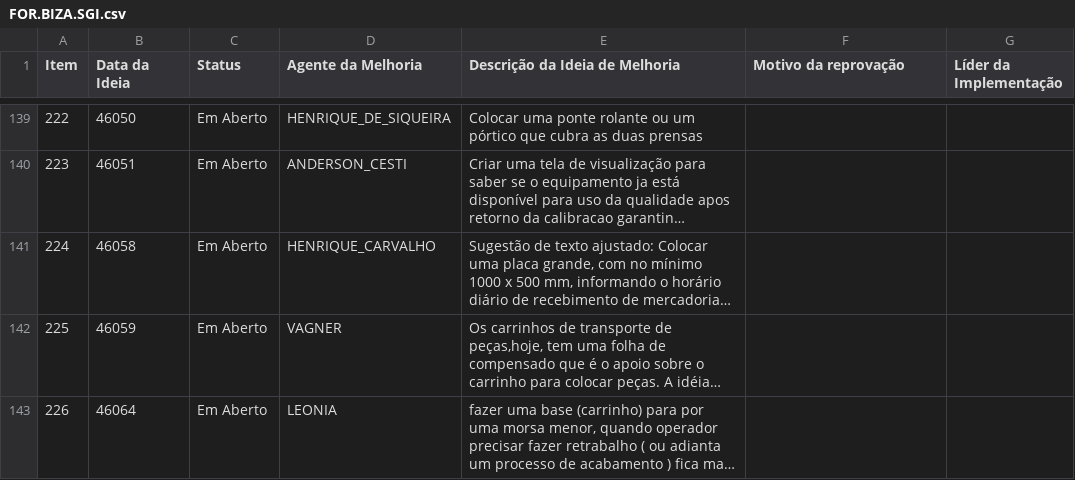
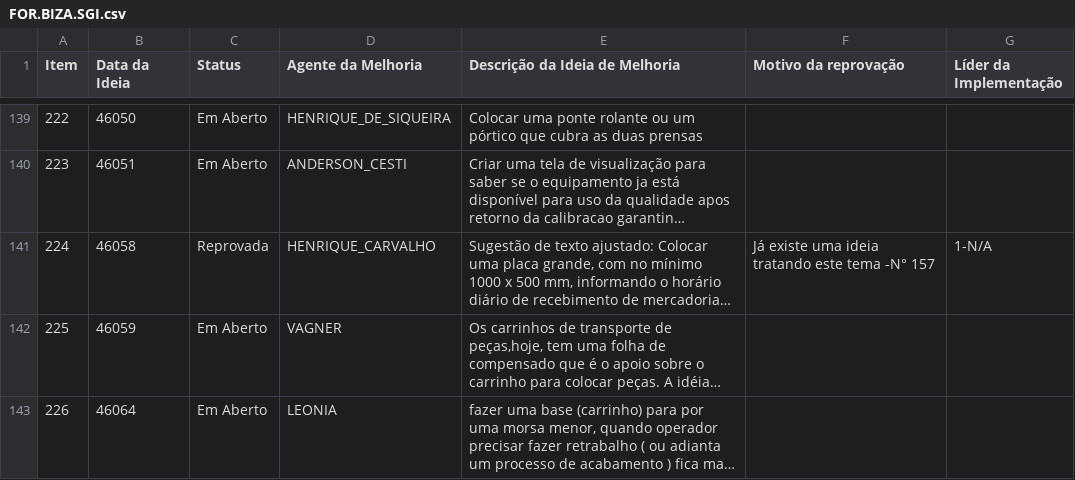
Before and after one commit to SGIBIZA/Catalogo-BIZA, a CSV file: FOR.BIZA.SGI.csv, drawn as a sheet; only a part is shown, gaps mark what is left out; long unchanged cells end in …; the diff names each change by its address in the sheet, - before the commit and + after, or states it on an @@ line.

```diff
--- a/FOR.BIZA.SGI.csv
+++ b/FOR.BIZA.SGI.csv
-C141 (Status): Em Aberto
+C141 (Status): Reprovada
-F141 (Motivo da reprovação): (empty)
+F141 (Motivo da reprovação): Já existe uma ideia tratando este tema -N° 157
-G141 (Líder da Implementação): (empty)
+G141 (Líder da Implementação): 1-N/A
```
